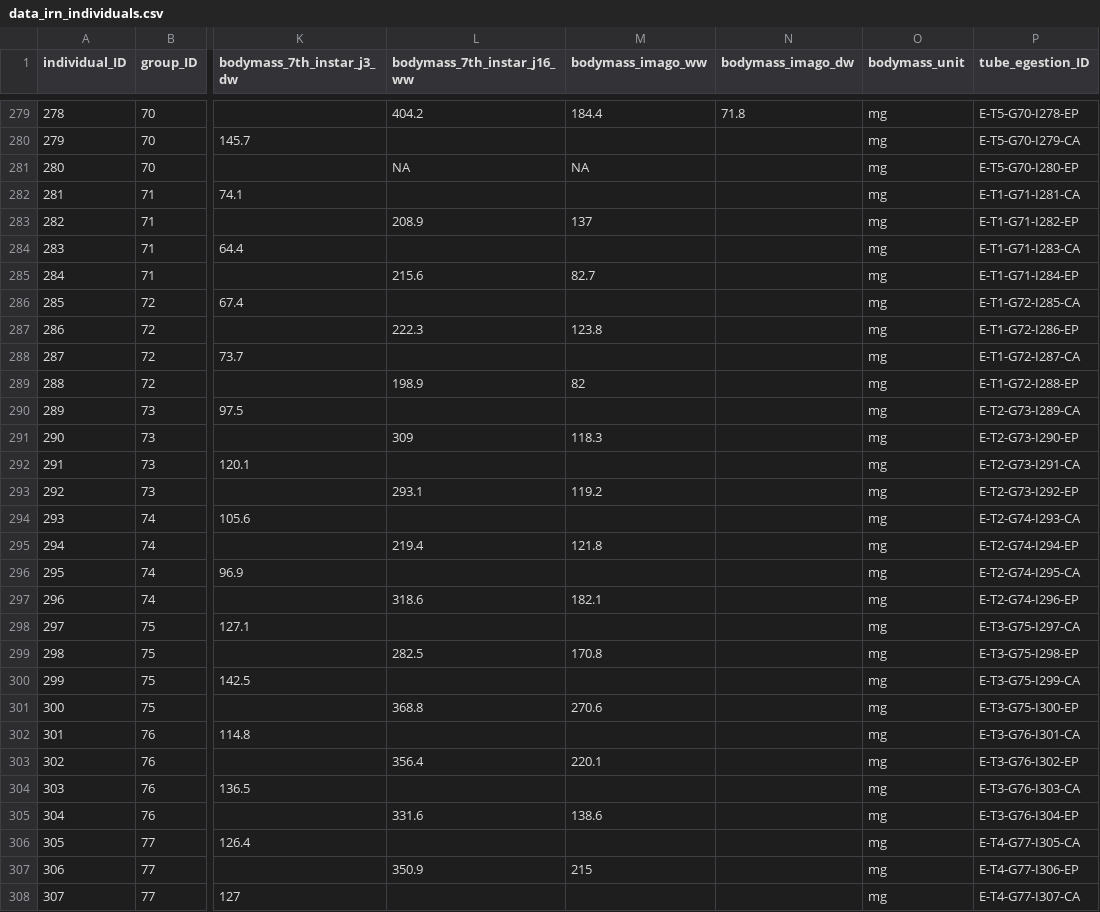
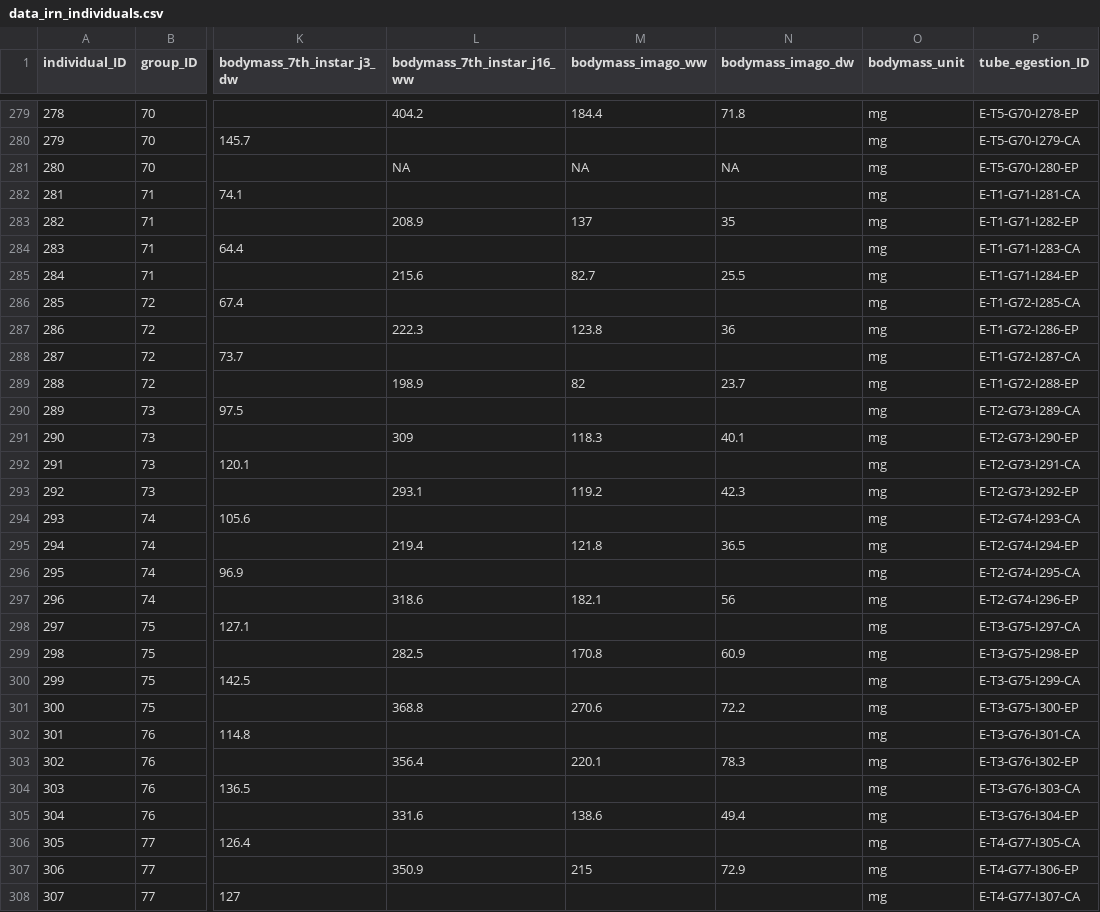
Before and after one commit to samuelcharberet/intake_rate_experiment, a CSV file: 1_data/data_irn_individuals.csv, drawn as a sheet; only a part is shown, gaps mark what is left out; the diff covers the shown part only; the diff names each change by its address in the sheet, - before the commit and + after, or states it on an @@ line.

Commit message:
added dry weight imago data for week 8 and make

```diff
--- a/1_data/data_irn_individuals.csv
+++ b/1_data/data_irn_individuals.csv
-N281 (bodymass_imago_dw): (empty)
+N281 (bodymass_imago_dw): NA
-N283 (bodymass_imago_dw): (empty)
+N283 (bodymass_imago_dw): 35
-N285 (bodymass_imago_dw): (empty)
+N285 (bodymass_imago_dw): 25.5
-N287 (bodymass_imago_dw): (empty)
+N287 (bodymass_imago_dw): 36
-N289 (bodymass_imago_dw): (empty)
+N289 (bodymass_imago_dw): 23.7
-N291 (bodymass_imago_dw): (empty)
+N291 (bodymass_imago_dw): 40.1
-N293 (bodymass_imago_dw): (empty)
+N293 (bodymass_imago_dw): 42.3
-N295 (bodymass_imago_dw): (empty)
+N295 (bodymass_imago_dw): 36.5
-N297 (bodymass_imago_dw): (empty)
+N297 (bodymass_imago_dw): 56
-N299 (bodymass_imago_dw): (empty)
+N299 (bodymass_imago_dw): 60.9
-N301 (bodymass_imago_dw): (empty)
+N301 (bodymass_imago_dw): 72.2
-N303 (bodymass_imago_dw): (empty)
+N303 (bodymass_imago_dw): 78.3
-N305 (bodymass_imago_dw): (empty)
+N305 (bodymass_imago_dw): 49.4
-N307 (bodymass_imago_dw): (empty)
+N307 (bodymass_imago_dw): 72.9
```
Also changed, not shown: 47 edited cells elsewhere in this file, 7 other files.
